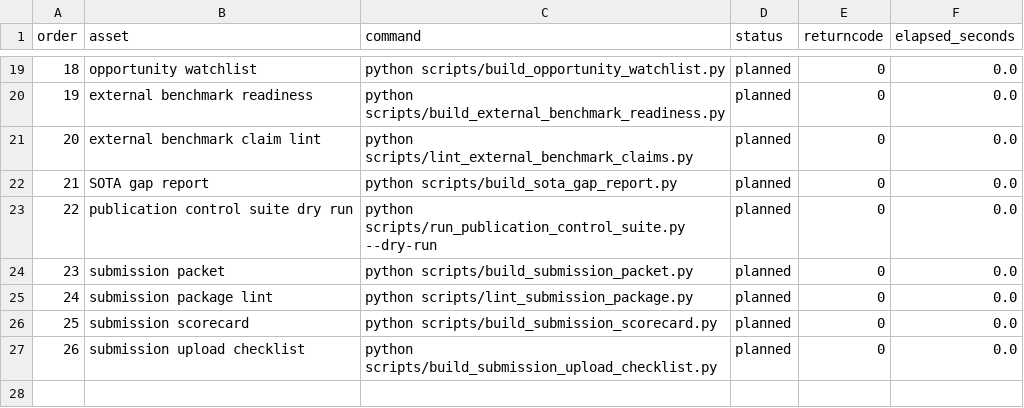
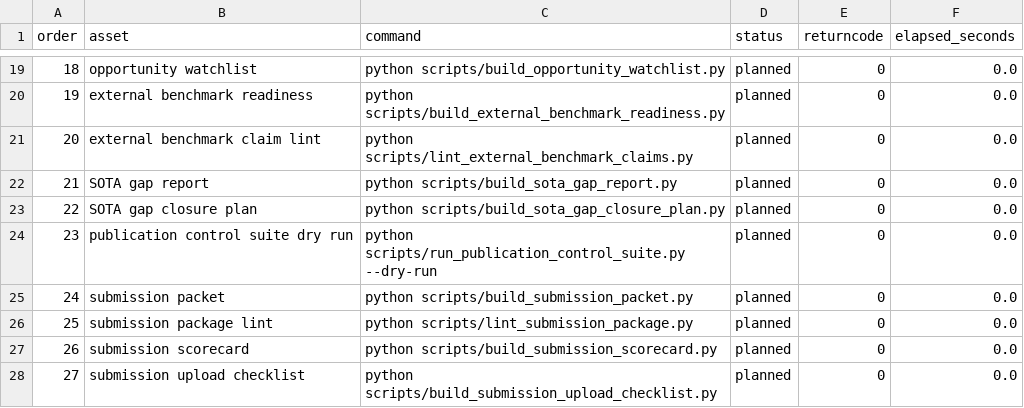
Before and after one commit to DrStrangel0ve/ai-image-forensics-comparison, a CSV file: reports/assets/publication_control_suite.csv, drawn as a sheet; only a part is shown, gaps mark what is left out; addresses are those after the commit; the diff names each change by its address in the sheet, - before the commit and + after, or states it on an @@ line.

```diff
--- a/reports/assets/publication_control_suite.csv
+++ b/reports/assets/publication_control_suite.csv
+row 23: 22 | SOTA gap closure plan | python scripts/build_sota_gap_closure_plan.py | planned | 0 | 0.0
@@ column A (order) renumbered from row 24 down @@
```
Also changed, not shown: reports/assets/submission_packet_manifest.csv, 10 other files.
